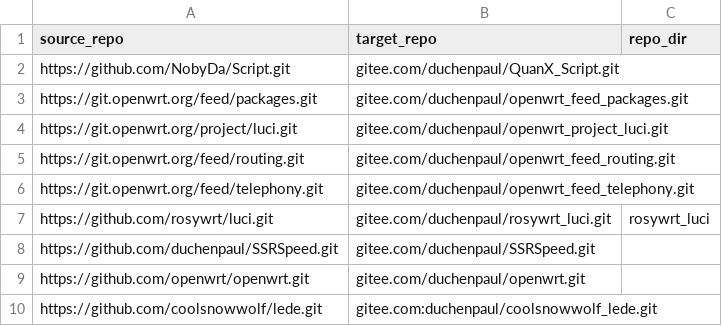
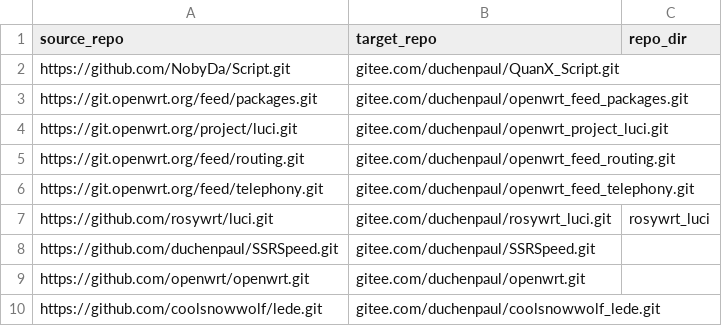
Before and after one commit to duchenpaul/github_sync_to_gitee, a CSV file: repo_info.csv, drawn as a sheet.

Commit message:
Update repo_info.csv

```diff
--- a/repo_info.csv
+++ b/repo_info.csv
@@ -9,2 +9,2 @@ https://github.com/duchenpaul/SSRSpeed.git,gitee.com/duchenpaul/SSRSpeed.git,
 https://github.com/openwrt/openwrt.git,gitee.com/duchenpaul/openwrt.git,
-https://github.com/coolsnowwolf/lede.git,gitee.com:duchenpaul/coolsnowwolf_lede.git,
+https://github.com/coolsnowwolf/lede.git,gitee.com/duchenpaul/coolsnowwolf_lede.git,
```
